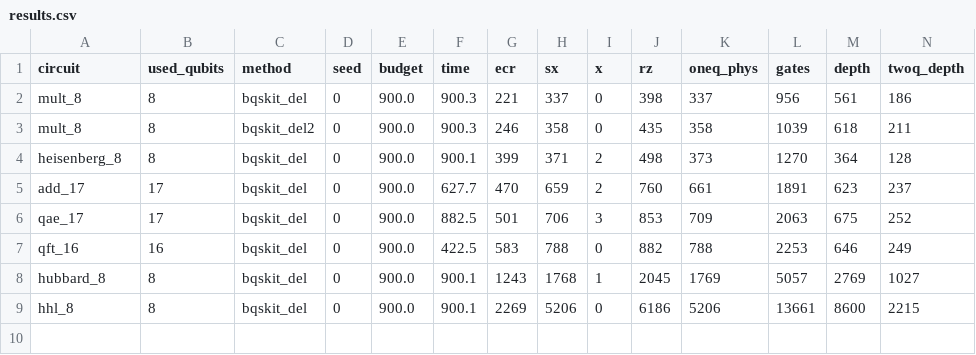
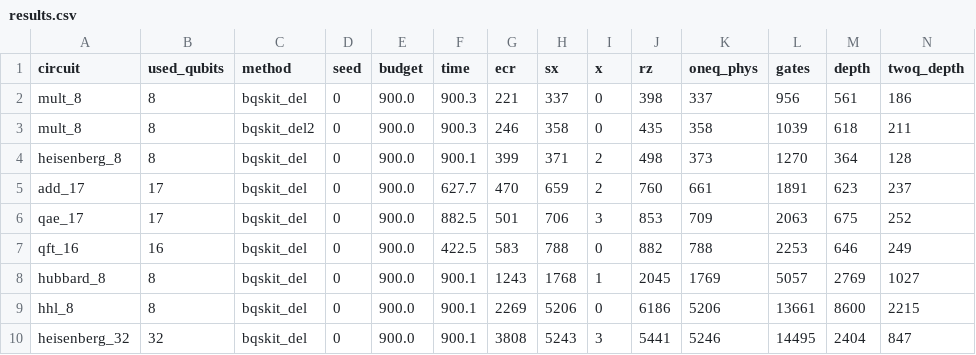
Before and after one commit to mwalidcharrwi/PSO_Optimization, a CSV file: results/ibm_revision/bqskit_del/results.csv, drawn as a sheet; only a part is shown; rows hold the shown columns only; the diff names each change by its address in the sheet, - before the commit and + after, or states it on an @@ line.

```diff
--- a/results/ibm_revision/bqskit_del/results.csv
+++ b/results/ibm_revision/bqskit_del/results.csv
+row 10: heisenberg_32 | 32 | bqskit_del | 0 | 900.0 | 900.1 | 3808 | 5243 | 3 | 5441 | 5246 | 14495 | 2404 | 847
```
Also changed, not shown: 3 other files.
